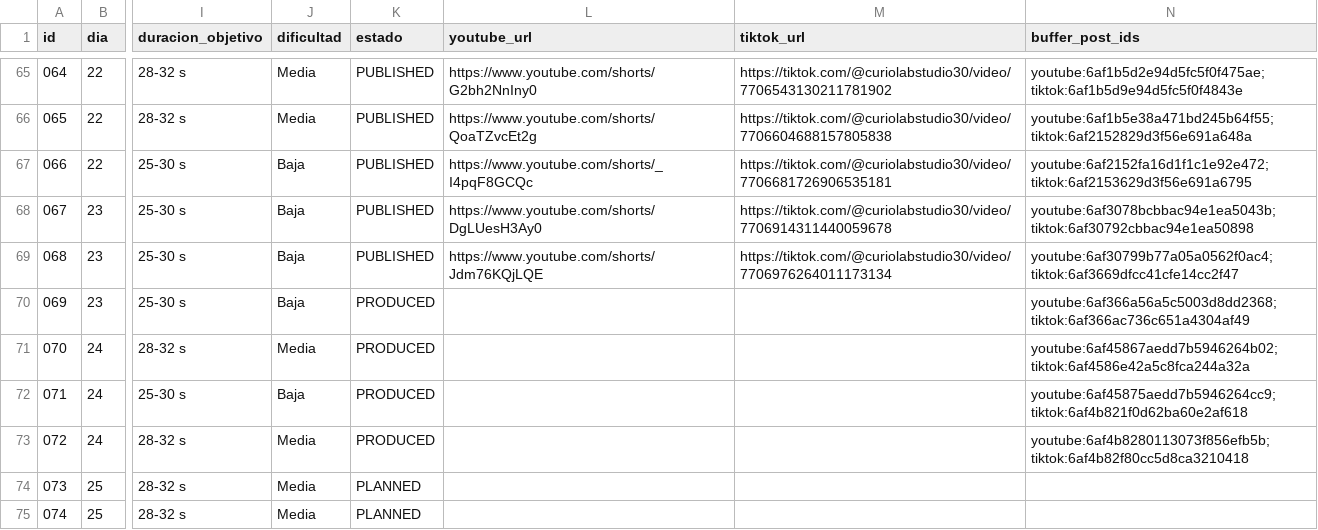
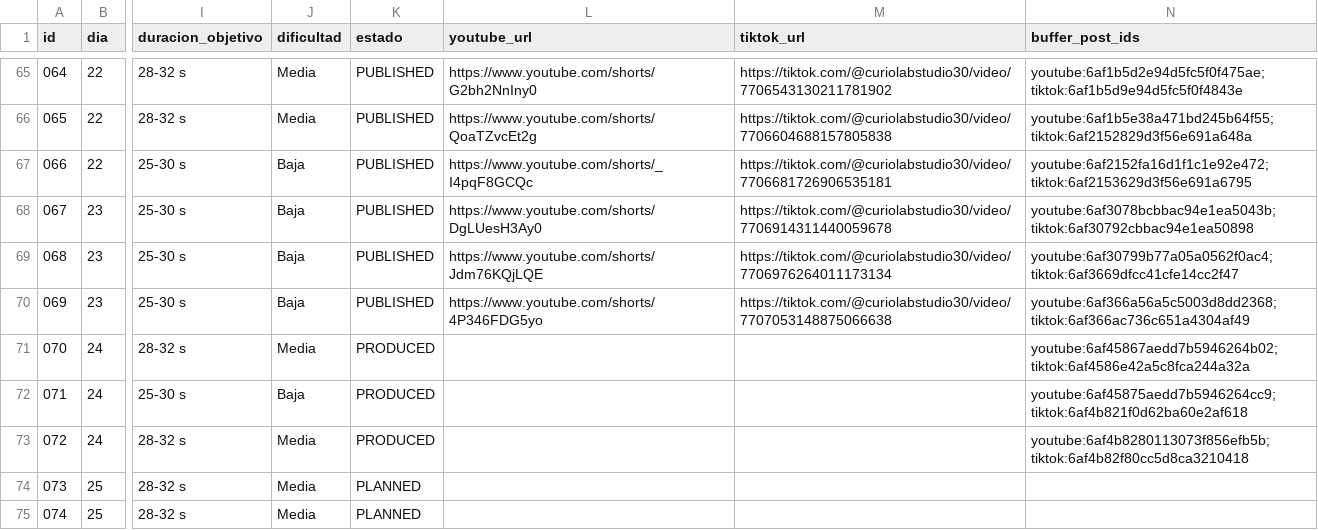
Before and after one commit to eduardomora041092-niolab/curiolab-studio-30, a CSV file: calendar/CurioLab_calendario_90.csv, drawn as a sheet; only a part is shown, gaps mark what is left out; the diff names each change by its address in the sheet, - before the commit and + after, or states it on an @@ line.

```diff
--- a/calendar/CurioLab_calendario_90.csv
+++ b/calendar/CurioLab_calendario_90.csv
-K70 (estado): PRODUCED
+K70 (estado): PUBLISHED
-L70 (youtube_url): (empty)
+L70 (youtube_url): https://www.youtube.com/shorts/4P346FDG5yo
-M70 (tiktok_url): (empty)
+M70 (tiktok_url): https://tiktok.com/@curiolabstudio30/video/7707053148875066638
```
Also changed, not shown: evidence/buffer/index.csv, logs/metrics.csv, 24 other files.
